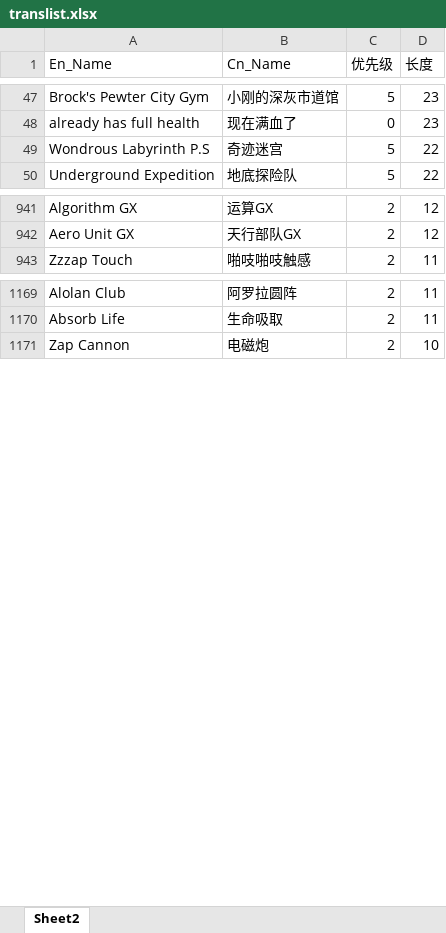
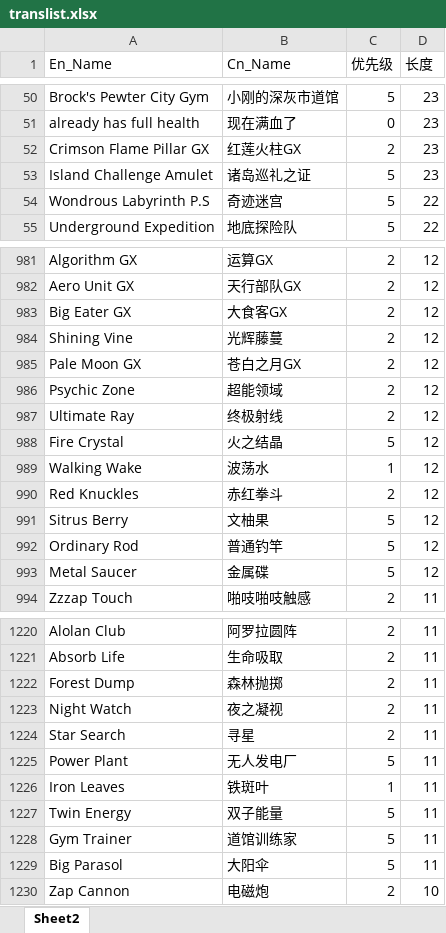
Before and after one commit to rayuilandappix/Open_PTCG_Assistant, an Excel workbook: database/translist.xlsx, sheet Sheet2, drawn as a sheet; only a part is shown, gaps mark what is left out; values as stored, in another font and other column widths than the file's, no borders; conditional formats not drawn; the diff covers the shown part only; the diff names each change by its address in the sheet, - before the commit and + after, or states it on an @@ line.

```diff
--- a/database/translist.xlsx (sheet Sheet2)
+++ b/database/translist.xlsx (sheet Sheet2)
+row 52: Crimson Flame Pillar GX | 红莲火柱GX | 2 | 23
+row 53: Island Challenge Amulet | 诸岛巡礼之证 | 5 | 23
+row 983: Big Eater GX | 大食客GX | 2 | 12
+row 984: Shining Vine | 光辉藤蔓 | 2 | 12
+row 985: Pale Moon GX | 苍白之月GX | 2 | 12
+row 986: Psychic Zone | 超能领域 | 2 | 12
+row 987: Ultimate Ray | 终极射线 | 2 | 12
+row 988: Fire Crystal | 火之结晶 | 5 | 12
+row 989: Walking Wake | 波荡水 | 1 | 12
+row 990: Red Knuckles | 赤红拳斗 | 2 | 12
+row 991: Sitrus Berry | 文柚果 | 5 | 12
+row 992: Ordinary Rod | 普通钓竿 | 5 | 12
+row 993: Metal Saucer | 金属碟 | 5 | 12
+row 1222: Forest Dump | 森林抛掷 | 2 | 11
+row 1223: Night Watch | 夜之凝视 | 2 | 11
+row 1224: Star Search | 寻星 | 2 | 11
+row 1225: Power Plant | 无人发电厂 | 5 | 11
+row 1226: Iron Leaves | 铁斑叶 | 1 | 11
+row 1227: Twin Energy | 双子能量 | 5 | 11
+row 1228: Gym Trainer | 道馆训练家 | 5 | 11
+row 1229: Big Parasol | 大阳伞 | 5 | 11
```
Also changed, not shown: 60 added rows, 2 removed rows and 5 edited cells elsewhere in this sheet, formulas that keep their value, 3 other files.
